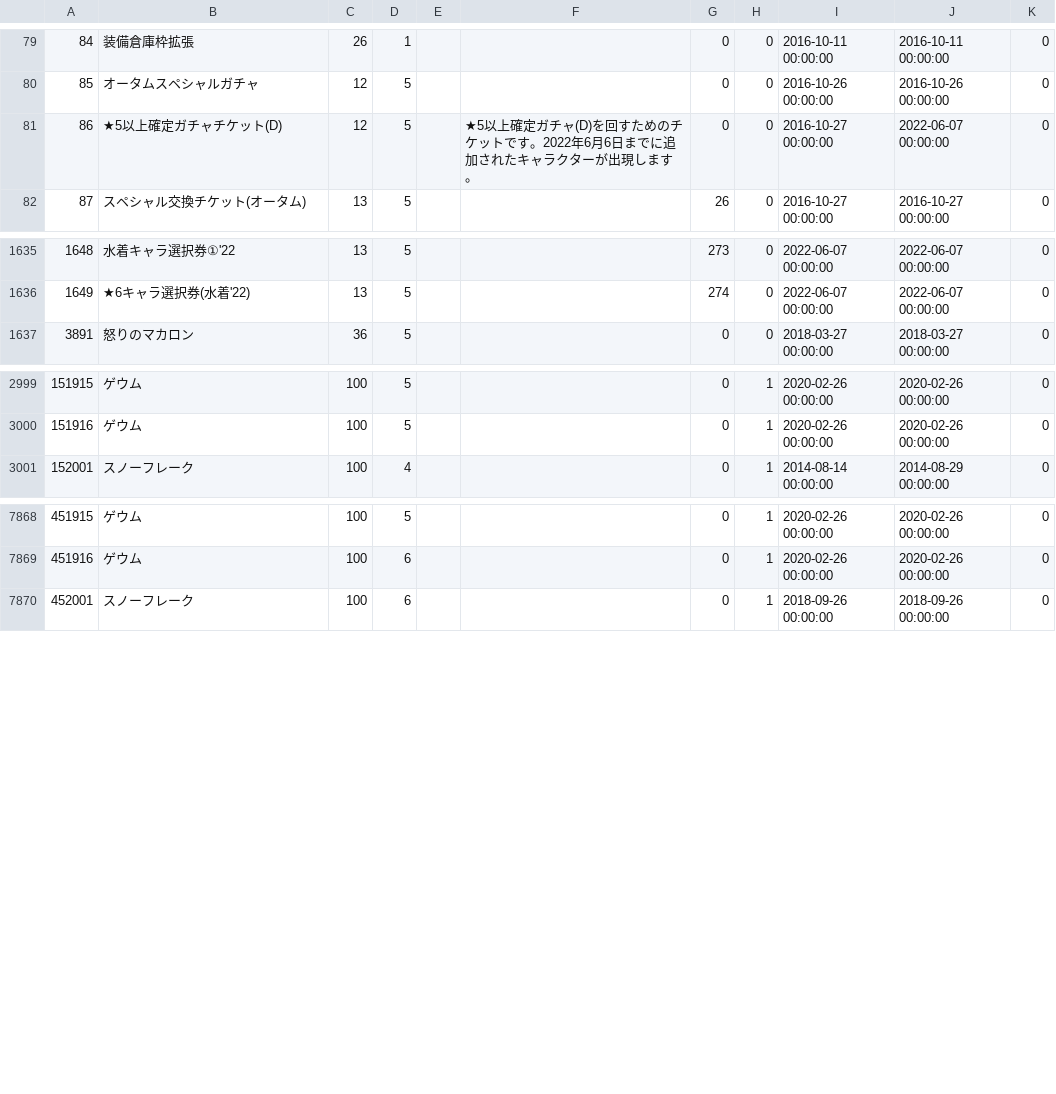
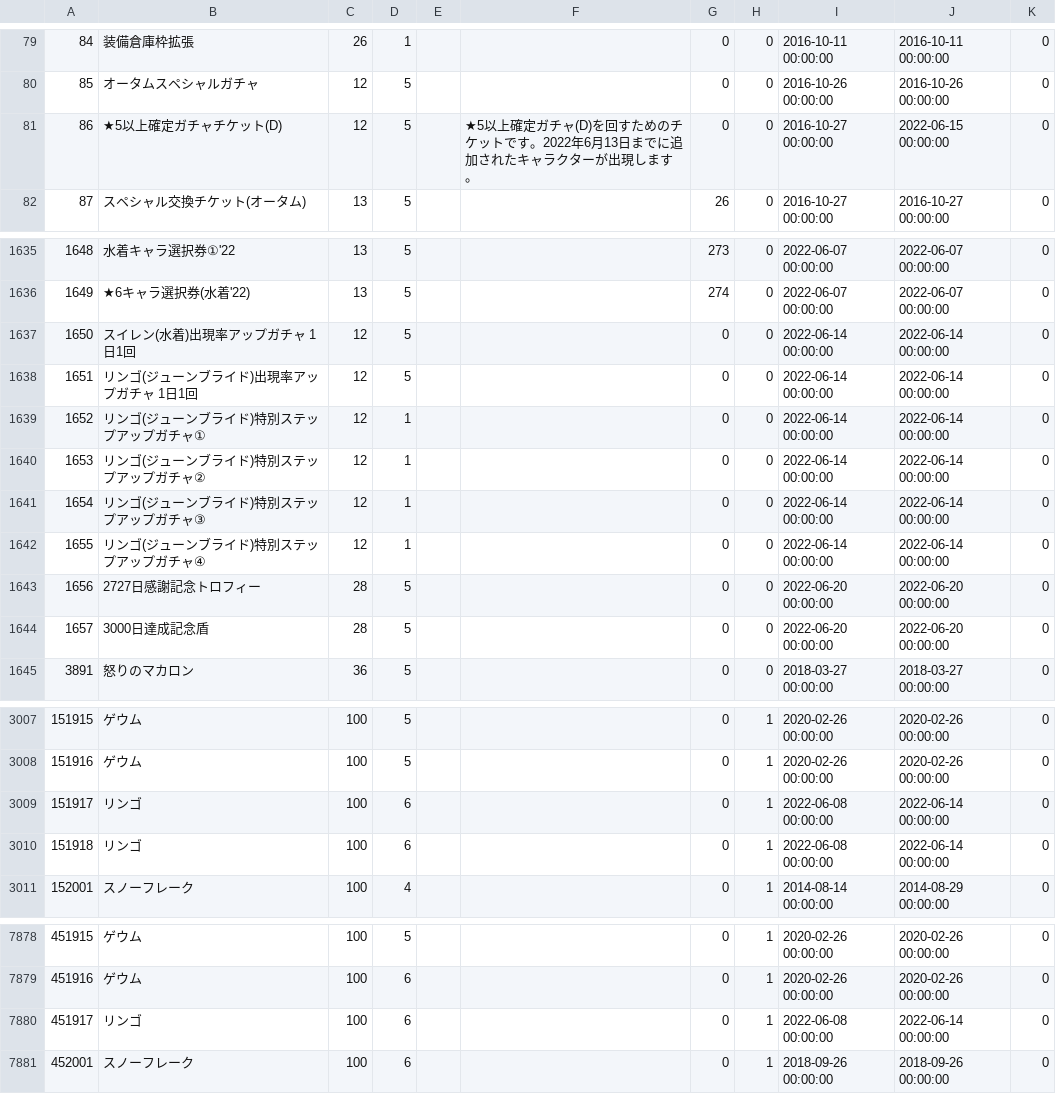
Before and after one commit to game4353/fkg_data, a TSV file: master/masterItem.tsv, drawn as a sheet; only a part is shown, gaps mark what is left out.

```diff
--- a/master/masterItem.tsv
+++ b/master/masterItem.tsv
@@ -80,3 +80,3 @@
 85	オータムスペシャルガチャ	12	5			0	0	"2016-10-26 00:00:00"	"2016-10-26 00:00:00"	0	
-86	★5以上確定ガチャチケット(D)	12	5		★5以上確定ガチャ(D)を回すためのチケットです。2022年6月6日までに追加されたキャラクターが出現します。	0	0	"2016-10-27 00:00:00"	"2022-06-07 00:00:00"	0	
+86	★5以上確定ガチャチケット(D)	12	5		★5以上確定ガチャ(D)を回すためのチケットです。2022年6月13日までに追加されたキャラクターが出現します。	0	0	"2016-10-27 00:00:00"	"2022-06-15 00:00:00"	0	
 87	スペシャル交換チケット(オータム)	13	5			26	0	"2016-10-27 00:00:00"	"2016-10-27 00:00:00"	0	
@@ -1636,2 +1636,10 @@
 1649	★6キャラ選択券(水着'22)	13	5			274	0	"2022-06-07 00:00:00"	"2022-06-07 00:00:00"	0	
+1650	スイレン(水着)出現率アップガチャ　1日1回	12	5			0	0	"2022-06-14 00:00:00"	"2022-06-14 00:00:00"	0	
+1651	リンゴ(ジューンブライド)出現率アップガチャ　1日1回	12	5			0	0	"2022-06-14 00:00:00"	"2022-06-14 00:00:00"	0	
+1652	リンゴ(ジューンブライド)特別ステップアップガチャ①	12	1			0	0	"2022-06-14 00:00:00"	"2022-06-14 00:00:00"	0	
+1653	リンゴ(ジューンブライド)特別ステップアップガチャ②	12	1			0	0	"2022-06-14 00:00:00"	"2022-06-14 00:00:00"	0	
+1654	リンゴ(ジューンブライド)特別ステップアップガチャ③	12	1			0	0	"2022-06-14 00:00:00"	"2022-06-14 00:00:00"	0	
+1655	リンゴ(ジューンブライド)特別ステップアップガチャ④	12	1			0	0	"2022-06-14 00:00:00"	"2022-06-14 00:00:00"	0	
+1656	2727日感謝記念トロフィー	28	5			0	0	"2022-06-20 00:00:00"	"2022-06-20 00:00:00"	0	
+1657	3000日達成記念盾	28	5			0	0	"2022-06-20 00:00:00"	"2022-06-20 00:00:00"	0	
 3891	怒りのマカロン	36	5			0	0	"2018-03-27 00:00:00"	"2018-03-27 00:00:00"	0	
@@ -3000,2 +3008,4 @@
 151916	ゲウム	100	5			0	1	"2020-02-26 00:00:00"	"2020-02-26 00:00:00"	0	
+151917	リンゴ	100	6			0	1	"2022-06-08 00:00:00"	"2022-06-14 00:00:00"	0	
+151918	リンゴ	100	6			0	1	"2022-06-08 00:00:00"	"2022-06-14 00:00:00"	0	
 152001	スノーフレーク	100	4			0	1	"2014-08-14 00:00:00"	"2014-08-29 00:00:00"	0	
@@ -7869,2 +7879,3 @@
 451916	ゲウム	100	6			0	1	"2020-02-26 00:00:00"	"2020-02-26 00:00:00"	0	
+451917	リンゴ	100	6			0	1	"2022-06-08 00:00:00"	"2022-06-14 00:00:00"	0	
 452001	スノーフレーク	100	6			0	1	"2018-09-26 00:00:00"	"2018-09-26 00:00:00"	0	
```
Also changed, not shown: master/masterCharacterLeaderSkillDescription.tsv, master/masterCharacterQuest.tsv, 22 other files.
